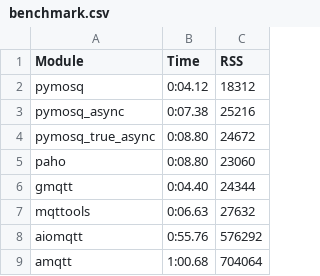
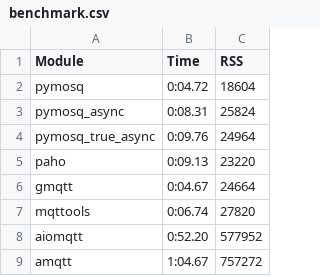
Before and after one commit to jackcvr/pymosquitto, a CSV file: benchmark.csv, drawn as a sheet.

```diff
--- a/benchmark.csv
+++ b/benchmark.csv
@@ -1,9 +1,9 @@
 Module;Time;RSS
-pymosq;0:04.12;18312
-pymosq_async;0:07.38;25216
-pymosq_true_async;0:08.80;24672
-paho;0:08.80;23060
-gmqtt;0:04.40;24344
-mqttools;0:06.63;27632
-aiomqtt;0:55.76;576292
-amqtt;1:00.68;704064
+pymosq;0:04.72;18604
+pymosq_async;0:08.31;25824
+pymosq_true_async;0:09.76;24964
+paho;0:09.13;23220
+gmqtt;0:04.67;24664
+mqttools;0:06.74;27820
+aiomqtt;0:52.20;577952
+amqtt;1:04.67;757272
```
Also changed, not shown: 8 other files.
